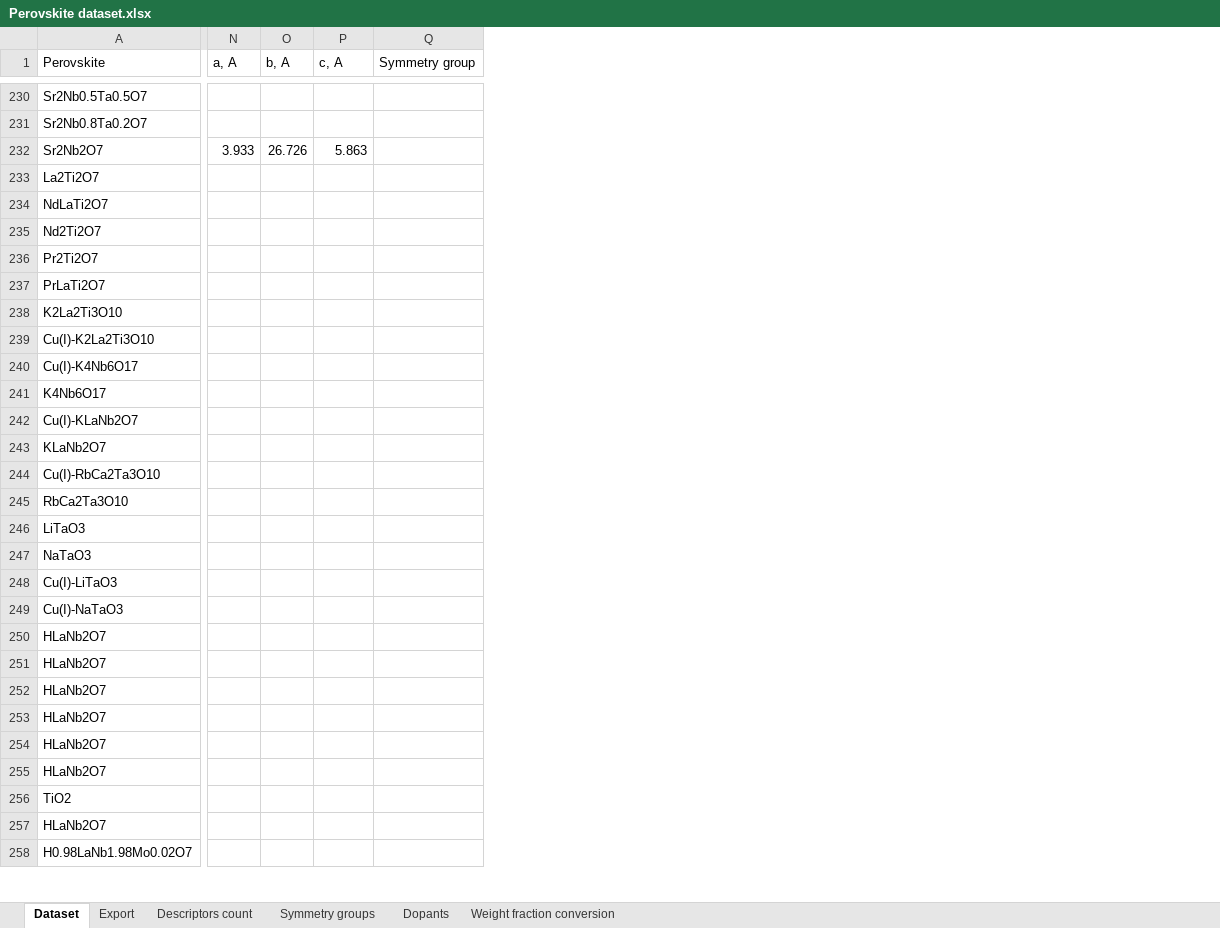
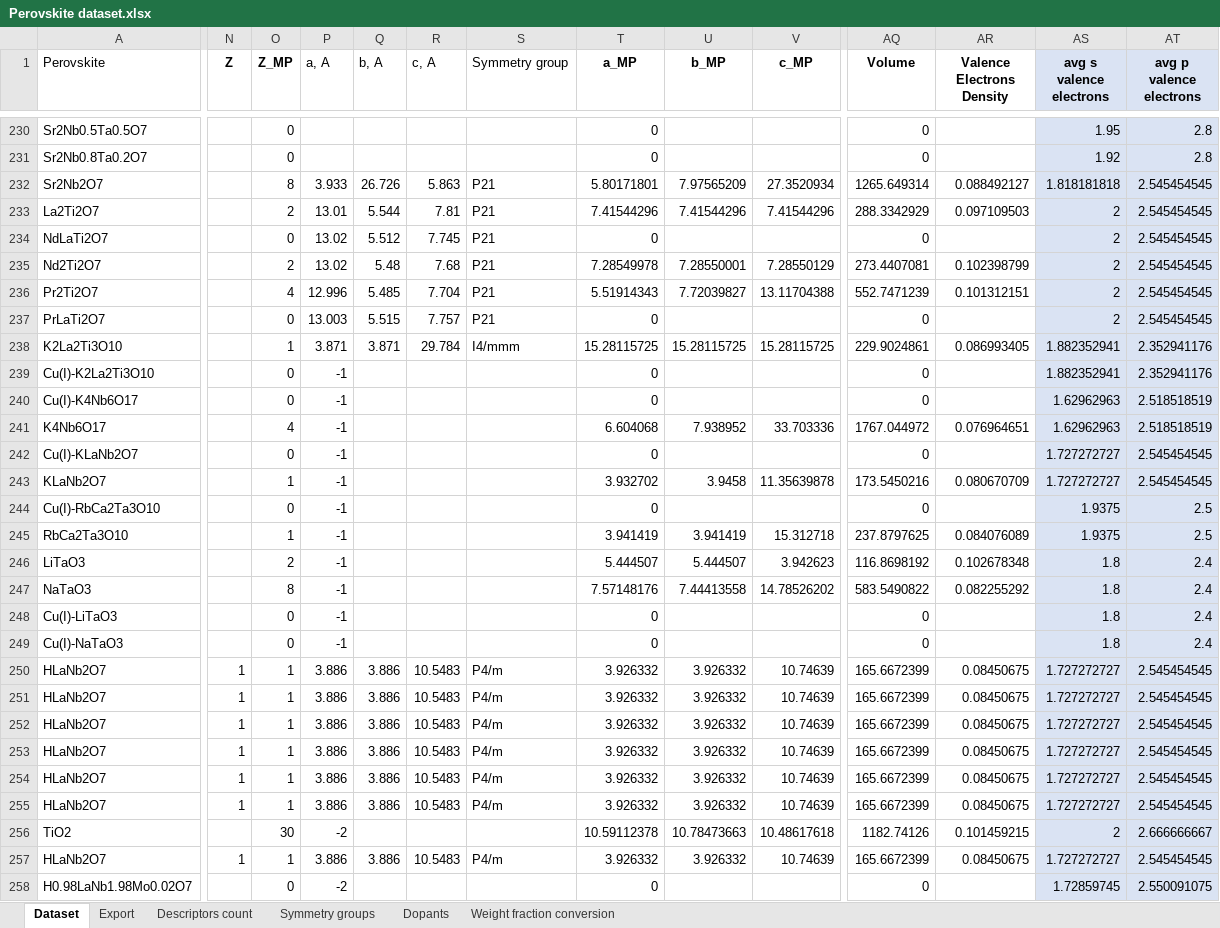
Before and after one commit to NikitaDavydov02/Perovskite-liked-oxides-bandgap-prediction, an Excel workbook: Data/Perovskite dataset.xlsx, sheet Dataset, drawn as a sheet; only a part is shown, gaps mark what is left out; values as stored, in another font and other column widths than the file's, no borders; addresses are those after the commit; the diff covers the shown part only; the diff names each change by its address in the sheet, - before the commit and + after, or states it on an @@ line.

```diff
--- a/Data/Perovskite dataset.xlsx (sheet Dataset)
+++ b/Data/Perovskite dataset.xlsx (sheet Dataset)
+column N (Z), rows 250-257: 1 | 1 | 1 | 1 | 1 | 1 |  | 1
+column O (Z_MP), rows 230-258: 0 | 0 | 8 | 2 | 0 | 2 | 4 | 0 | 1 | 0 | 0 | 4 | 0 | 1 | 0 | 1 | 2 | 8 | 0 | 0 | 1 | 1 | 1 | 1 | 1 | 1 | 30 | 1 | 0
+column T (a_MP), rows 230-258: 0 | 0 | 5.80171801 | 7.41544296 | 0 | 7.28549978 | 5.51914343 | 0 | 15.28115725 | 0 | 0 | 6.604068 | 0 | 3.932702 | 0 | 3.941419 | 5.444507 | 7.57148176 | 0 | 0 | 3.926332 | 3.926332 | 3.926332 | 3.926332 | 3.926332 | 3.926332 | 10.59112378 | 3.926332 | 0
+column U (b_MP), rows 232-257: 7.97565209 | 7.41544296 |  | 7.28550001 | 7.72039827 |  | 15.28115725 |  |  | 7.938952 |  | 3.9458 |  | 3.941419 | 5.444507 | 7.44413558 |  |  | 3.926332 | 3.926332 | 3.926332 | 3.926332 | 3.926332 | 3.926332 | 10.78473663 | 3.926332
+column V (c_MP), rows 232-257: 27.3520934 | 7.41544296 |  | 7.28550129 | 13.11704388 |  | 15.28115725 |  |  | 33.703336 |  | 11.35639878 |  | 15.312718 | 3.942623 | 14.78526202 |  |  | 10.74639 | 10.74639 | 10.74639 | 10.74639 | 10.74639 | 10.74639 | 10.48617618 | 10.74639
+column AQ (Volume), rows 230-258: 0 | 0 | 1265.649314 | 288.3342929 | 0 | 273.4407081 | 552.7471239 | 0 | 229.9024861 | 0 | 0 | 1767.044972 | 0 | 173.5450216 | 0 | 237.8797625 | 116.8698192 | 583.5490822 | 0 | 0 | 165.6672399 | 165.6672399 | 165.6672399 | 165.6672399 | 165.6672399 | 165.6672399 | 1182.74126 | 165.6672399 | 0
+column AR (Valence Electrons Density), rows 232-257: 0.088492127 | 0.097109503 |  | 0.102398799 | 0.101312151 |  | 0.086993405 |  |  | 0.076964651 |  | 0.080670709 |  | 0.084076089 | 0.102678348 | 0.082255292 |  |  | 0.08450675 | 0.08450675 | 0.08450675 | 0.08450675 | 0.08450675 | 0.08450675 | 0.101459215 | 0.08450675
+column AS (avg s valence electrons), rows 230-258: 1.95 | 1.92 | 1.818181818 | 2 | 2 | 2 | 2 | 2 | 1.882352941 | 1.882352941 | 1.62962963 | 1.62962963 | 1.727272727 | 1.727272727 | 1.9375 | 1.9375 | 1.8 | 1.8 | 1.8 | 1.8 | 1.727272727 | 1.727272727 | 1.727272727 | 1.727272727 | 1.727272727 | 1.727272727 | 2 | 1.727272727 | 1.72859745
+column AT (avg p valence electrons), rows 230-258: 2.8 | 2.8 | 2.545454545 | 2.545454545 | 2.545454545 | 2.545454545 | 2.545454545 | 2.545454545 | 2.352941176 | 2.352941176 | 2.518518519 | 2.518518519 | 2.545454545 | 2.545454545 | 2.5 | 2.5 | 2.4 | 2.4 | 2.4 | 2.4 | 2.545454545 | 2.545454545 | 2.545454545 | 2.545454545 | 2.545454545 | 2.545454545 | 2.666666667 | 2.545454545 | 2.550091075
-S232:S237 (Symmetry group): (empty)
+S232:S237 (Symmetry group): P21
-P233 (a, A): (empty)
+P233 (a, A): 13.01
-Q233 (b, A): (empty)
+Q233 (b, A): 5.544
-R233 (c, A): (empty)
+R233 (c, A): 7.81
-P234:P235 (a, A): (empty)
+P234:P235 (a, A): 13.02
-Q234 (b, A): (empty)
+Q234 (b, A): 5.512
-R234 (c, A): (empty)
+R234 (c, A): 7.745
-Q235 (b, A): (empty)
+Q235 (b, A): 5.48
-R235 (c, A): (empty)
+R235 (c, A): 7.68
-P236 (a, A): (empty)
+P236 (a, A): 12.996
-Q236 (b, A): (empty)
+Q236 (b, A): 5.485
-R236 (c, A): (empty)
+R236 (c, A): 7.704
-P237 (a, A): (empty)
+P237 (a, A): 13.003
-Q237 (b, A): (empty)
+Q237 (b, A): 5.515
-R237 (c, A): (empty)
+R237 (c, A): 7.757
-P238 (a, A): (empty)
+P238 (a, A): 3.871
-Q238 (b, A): (empty)
+Q238 (b, A): 3.871
-R238 (c, A): (empty)
+R238 (c, A): 29.784
-S238 (Symmetry group): (empty)
+S238 (Symmetry group): I4/mmm
-P239:P249 (a, A): (empty)
+P239:P249 (a, A): -1
-P250:P255 (a, A): (empty)
+P250:P255 (a, A): 3.886
-Q250:Q255 (b, A): (empty)
+Q250:Q255 (b, A): 3.886
-R250:R255 (c, A): (empty)
+R250:R255 (c, A): 10.5483
-S250:S255 (Symmetry group): (empty)
+S250:S255 (Symmetry group): P4/m
-P256 (a, A): (empty)
+P256 (a, A): -2
-P257 (a, A): (empty)
+P257 (a, A): 3.886
-Q257 (b, A): (empty)
+Q257 (b, A): 3.886
-R257 (c, A): (empty)
+R257 (c, A): 10.5483
-S257 (Symmetry group): (empty)
+S257 (Symmetry group): P4/m
-P258 (a, A): (empty)
+P258 (a, A): -2
```
Also changed, not shown: 10 added columns and 166 edited cells elsewhere in this sheet, sheet Export, charts or pictures.
